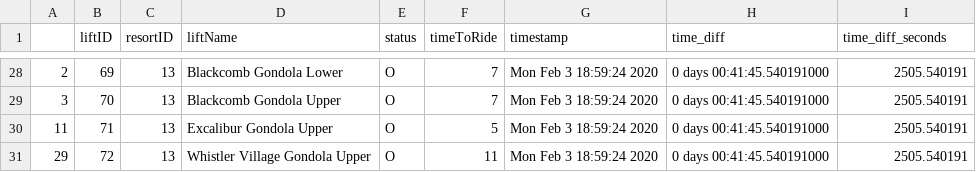
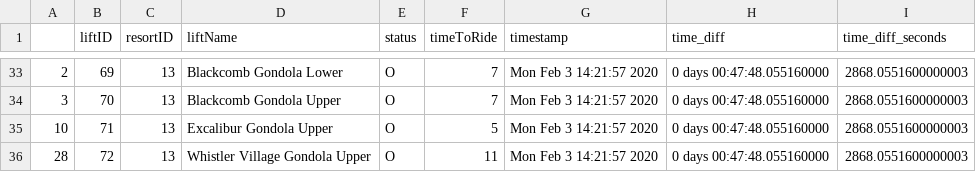
Before and after one commit to Pall-v/snowbot, a CSV file: data/lifts_status_changes_parq.csv, drawn as a sheet; only a part is shown, gaps mark what is left out; the diff covers the shown part only.

```diff
--- a/data/lifts_status_changes_parq.csv
+++ b/data/lifts_status_changes_parq.csv
@@ -28,4 +33,4 @@
-2,69,13,Blackcomb Gondola Lower,O,7,Mon Feb  3 18:59:24 2020,0 days 00:41:45.540191000,2505.540191
-3,70,13,Blackcomb Gondola Upper,O,7,Mon Feb  3 18:59:24 2020,0 days 00:41:45.540191000,2505.540191
-11,71,13,Excalibur Gondola Upper,O,5,Mon Feb  3 18:59:24 2020,0 days 00:41:45.540191000,2505.540191
-29,72,13,Whistler Village Gondola Upper,O,11,Mon Feb  3 18:59:24 2020,0 days 00:41:45.540191000,2505.540191
+2,69,13,Blackcomb Gondola Lower,O,7,Mon Feb  3 14:21:57 2020,0 days 00:47:48.055160000,2868.0551600000003
+3,70,13,Blackcomb Gondola Upper,O,7,Mon Feb  3 14:21:57 2020,0 days 00:47:48.055160000,2868.0551600000003
+10,71,13,Excalibur Gondola Upper,O,5,Mon Feb  3 14:21:57 2020,0 days 00:47:48.055160000,2868.0551600000003
+28,72,13,Whistler Village Gondola Upper,O,11,Mon Feb  3 14:21:57 2020,0 days 00:47:48.055160000,2868.0551600000003
```
Also changed, not shown: 7 added rows, 2 removed rows and 96 edited cells elsewhere in this file, 1 other file.
